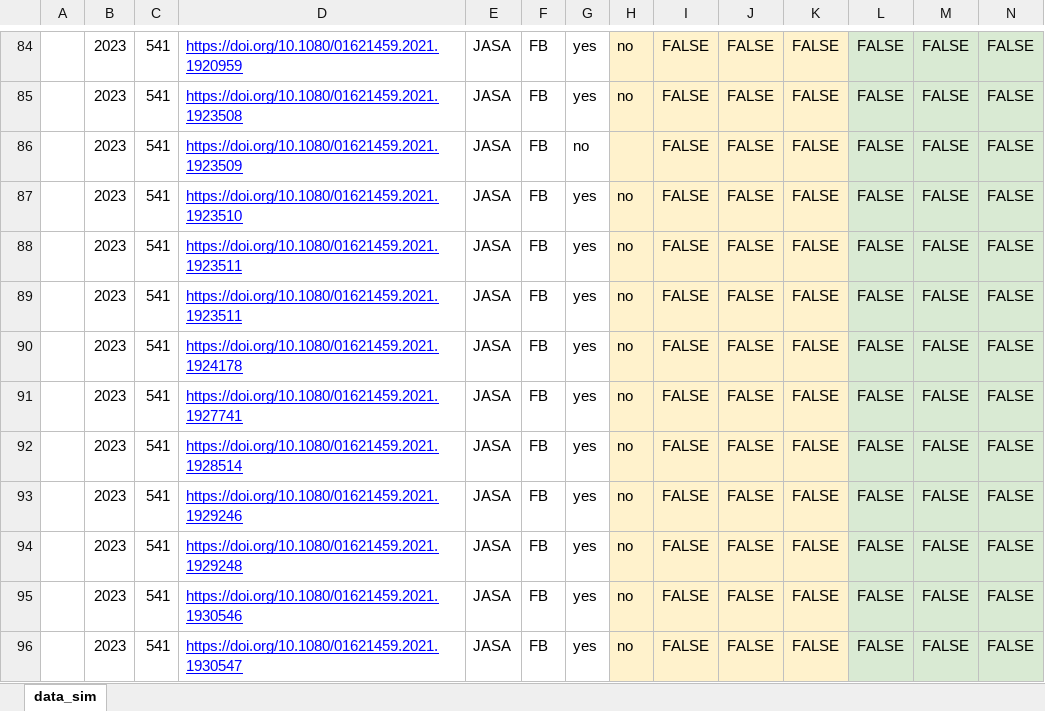
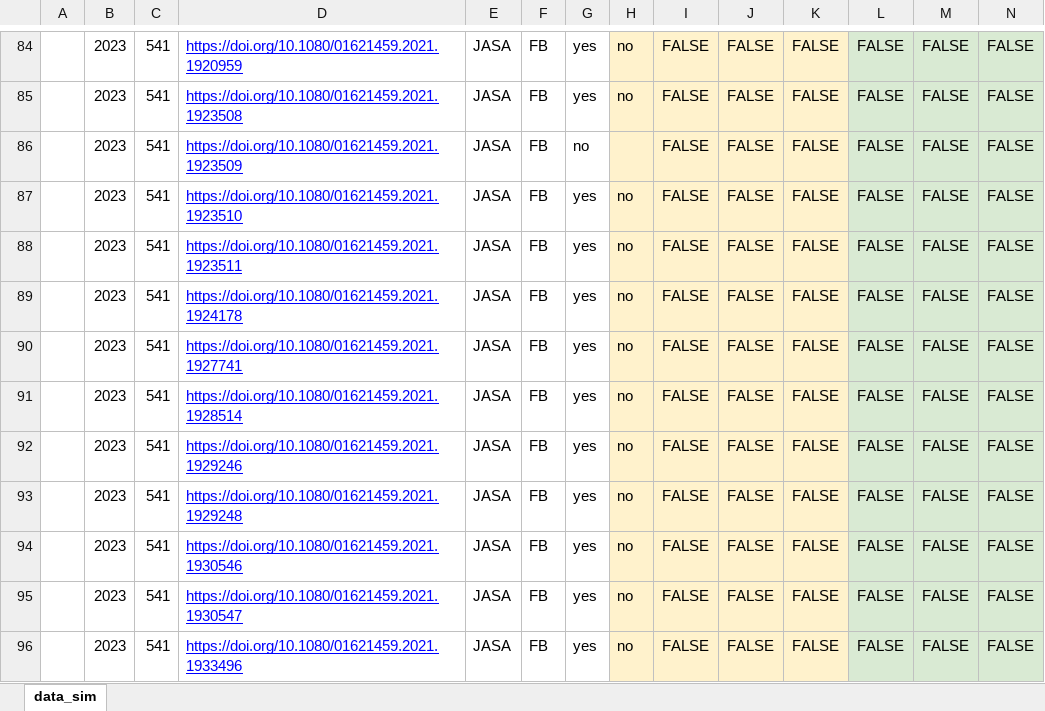
Before and after one commit to SamCH93/missSim, an Excel workbook: data/lit_review_data_FB.xlsx, sheet data_sim, drawn as a sheet; only a part is shown, gaps mark what is left out; the shorter side is filled out with more unchanged rows; values as stored, in another font and other column widths than the file's, no borders; charts and pictures not drawn; rows hold the shown columns only; the diff names each change by its address in the sheet, - before the commit and + after, or states it on an @@ line.

```diff
--- a/data/lit_review_data_FB.xlsx (sheet data_sim)
+++ b/data/lit_review_data_FB.xlsx (sheet data_sim)
-row 89:  | 2023 | 541 | https://doi.org/10.1080/01621459.2021.1923511 | JASA | FB | yes | no | FALSE | FALSE | FALSE | FALSE | FALSE | FALSE
```
Also changed, not shown: data/lit_review_data_AL.xlsx, data/lit_review_data_BS.xlsx, 6 other files.
